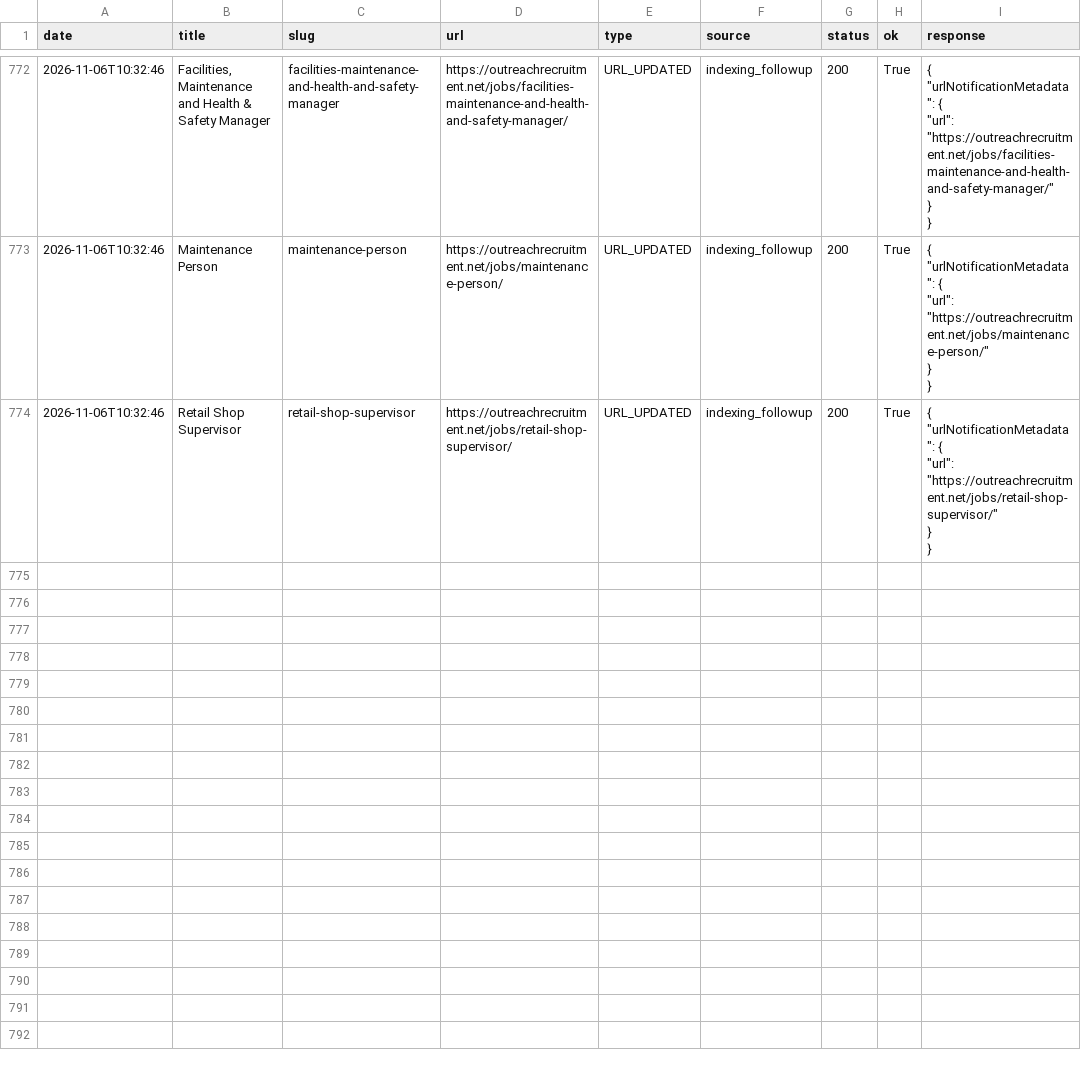
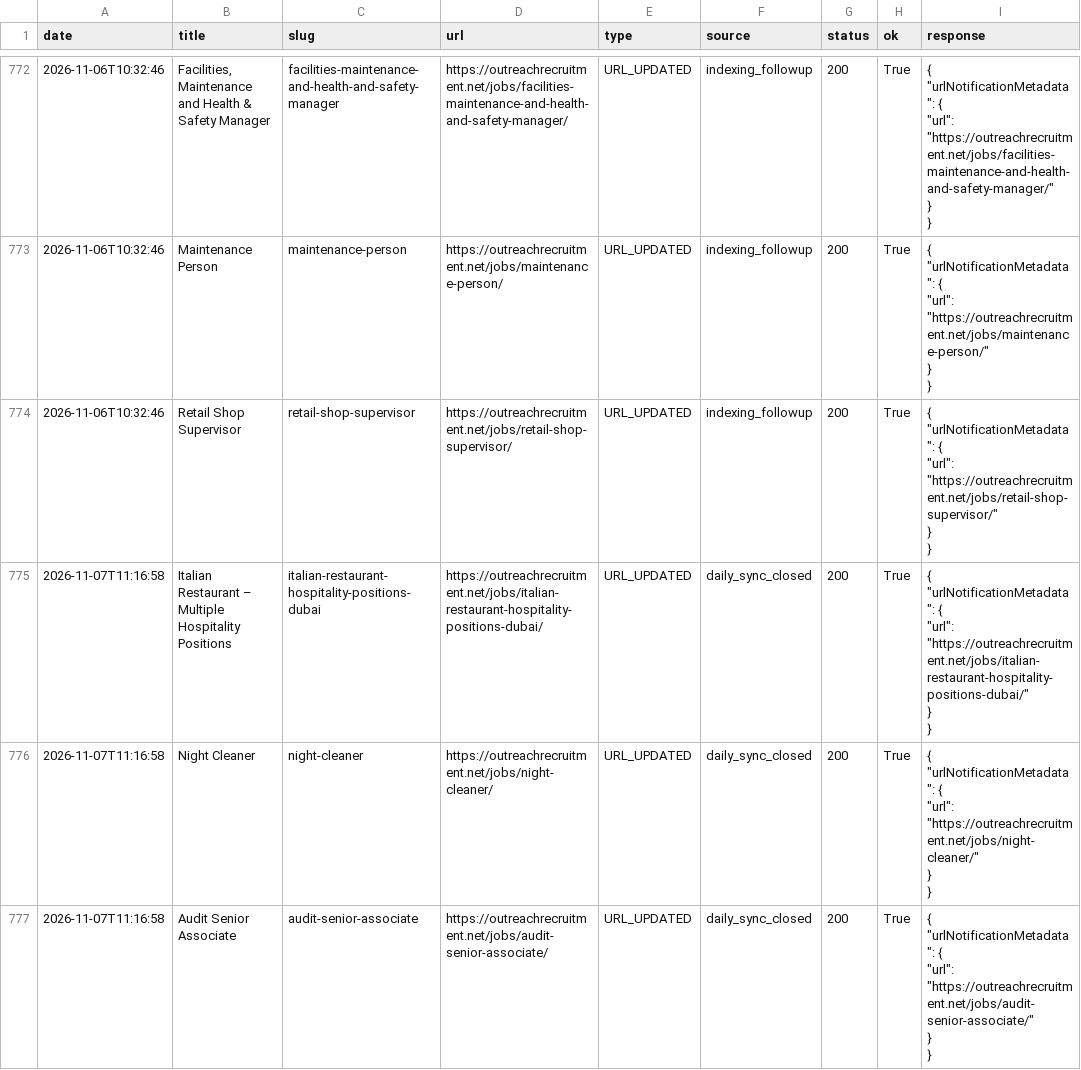
Before and after one commit to sofyanebarakat-beep/OutreachRecruitment-Jobs-in-Malta, a CSV file: reports/google_indexing_history.csv, drawn as a sheet; only a part is shown, gaps mark what is left out; the diff covers the shown part only.

```diff
--- a/reports/google_indexing_history.csv
+++ b/reports/google_indexing_history.csv
@@ -4634 +4634,19 @@ date,title,slug,url,type,source,status,ok,response
 "
+2026-11-07T11:16:58,Italian Restaurant – Multiple Hospitality Positions,italian-restaurant-hospitality-positions-dubai,https://outreachrecruitment.net/jobs/italian-restaurant-hospitality-positions-dubai/,URL_UPDATED,daily_sync_closed,200,True,"{
+  ""urlNotificationMetadata"": {
+    ""url"": ""https://outreachrecruitment.net/jobs/italian-restaurant-hospitality-positions-dubai/""
+  }
+}
+"
+2026-11-07T11:16:58,Night Cleaner,night-cleaner,https://outreachrecruitment.net/jobs/night-cleaner/,URL_UPDATED,daily_sync_closed,200,True,"{
+  ""urlNotificationMetadata"": {
+    ""url"": ""https://outreachrecruitment.net/jobs/night-cleaner/""
+  }
+}
+"
+2026-11-07T11:16:58,Audit Senior Associate,audit-senior-associate,https://outreachrecruitment.net/jobs/audit-senior-associate/,URL_UPDATED,daily_sync_closed,200,True,"{
+  ""urlNotificationMetadata"": {
+    ""url"": ""https://outreachrecruitment.net/jobs/audit-senior-associate/""
+  }
+}
+"
```
Also changed, not shown: 8 added rows elsewhere in this file, 4 other files.
